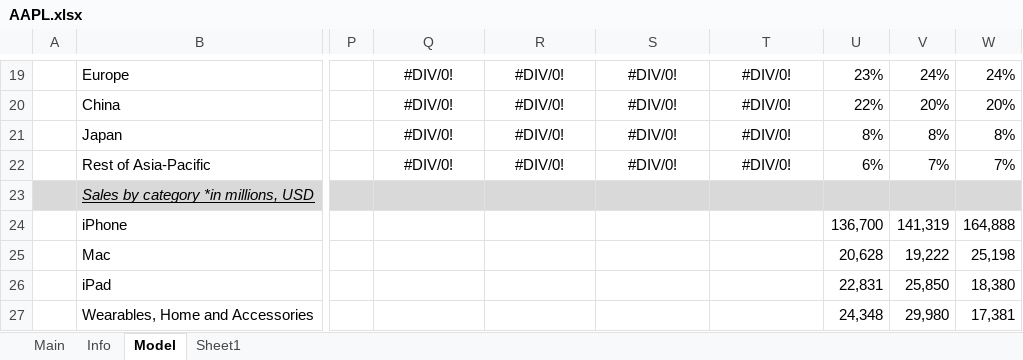
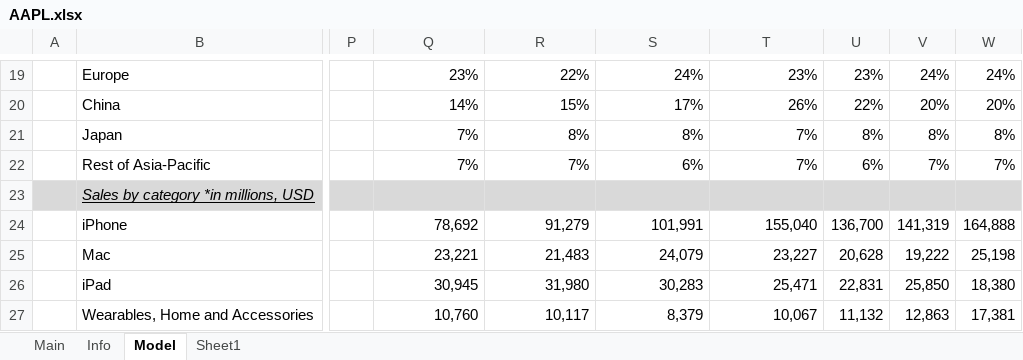
Before and after one commit to Primitive-Coding/Company-Models-Demo, an Excel workbook: AAPL/AAPL.xlsx, sheet Model, drawn as a sheet; only a part is shown, gaps mark what is left out; values as stored, in another font and other column widths than the file's, no borders; the diff covers the shown part only; the diff names each change by its address in the sheet, - before the commit and + after, or states it on an @@ line.

```diff
--- a/AAPL/AAPL.xlsx (sheet Model)
+++ b/AAPL/AAPL.xlsx (sheet Model)
-Q19:T22 alignment: center
+Q19:T22 alignment: right
-Q19: #DIV/0!
+Q19: 23%
-R19: #DIV/0!
+R19: 22%
-S19: #DIV/0!
+S19: 24%
-T19: #DIV/0!
+T19: 23%
-Q20: #DIV/0!
+Q20: 14%
-R20: #DIV/0!
+R20: 15%
-S20: #DIV/0!
+S20: 17%
-T20: #DIV/0!
+T20: 26%
-Q21:Q22: #DIV/0!
+Q21:Q22: 7%
-R21: #DIV/0!
+R21: 8%
-S21: #DIV/0!
+S21: 8%
-T21:T22: #DIV/0!
+T21:T22: 7%
-R22: #DIV/0!
+R22: 7%
-S22: #DIV/0!
+S22: 6%
-Q24: (empty)
+Q24: 78,692
-R24: (empty)
+R24: 91,279
-S24: (empty)
+S24: 101,991
-T24: (empty)
+T24: 155,040
-Q25: (empty)
+Q25: 23,221
-R25: (empty)
+R25: 21,483
-S25: (empty)
+S25: 24,079
-T25: (empty)
+T25: 23,227
-Q26: (empty)
+Q26: 30,945
-R26: (empty)
+R26: 31,980
-S26: (empty)
+S26: 30,283
-T26: (empty)
+T26: 25,471
-Q27: (empty)
+Q27: 10,760
-R27: (empty)
+R27: 10,117
-S27: (empty)
+S27: 8,379
-T27: (empty)
+T27: 10,067
-U27: 24,348
+U27: 11,132
-V27: 29,980
+V27: 12,863
```
Also changed, not shown: 4 added rows, 4 removed rows, 278 edited cells and cell formats elsewhere in this sheet, ALB/ALB.xlsx.
